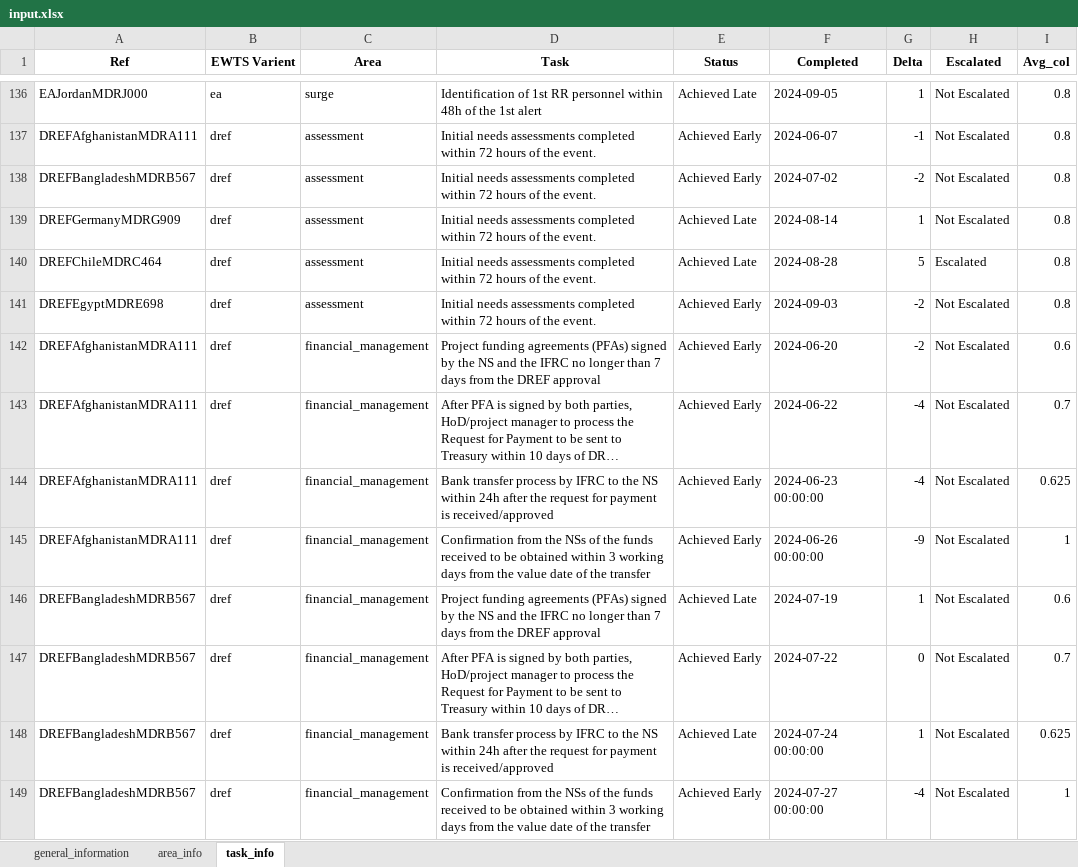
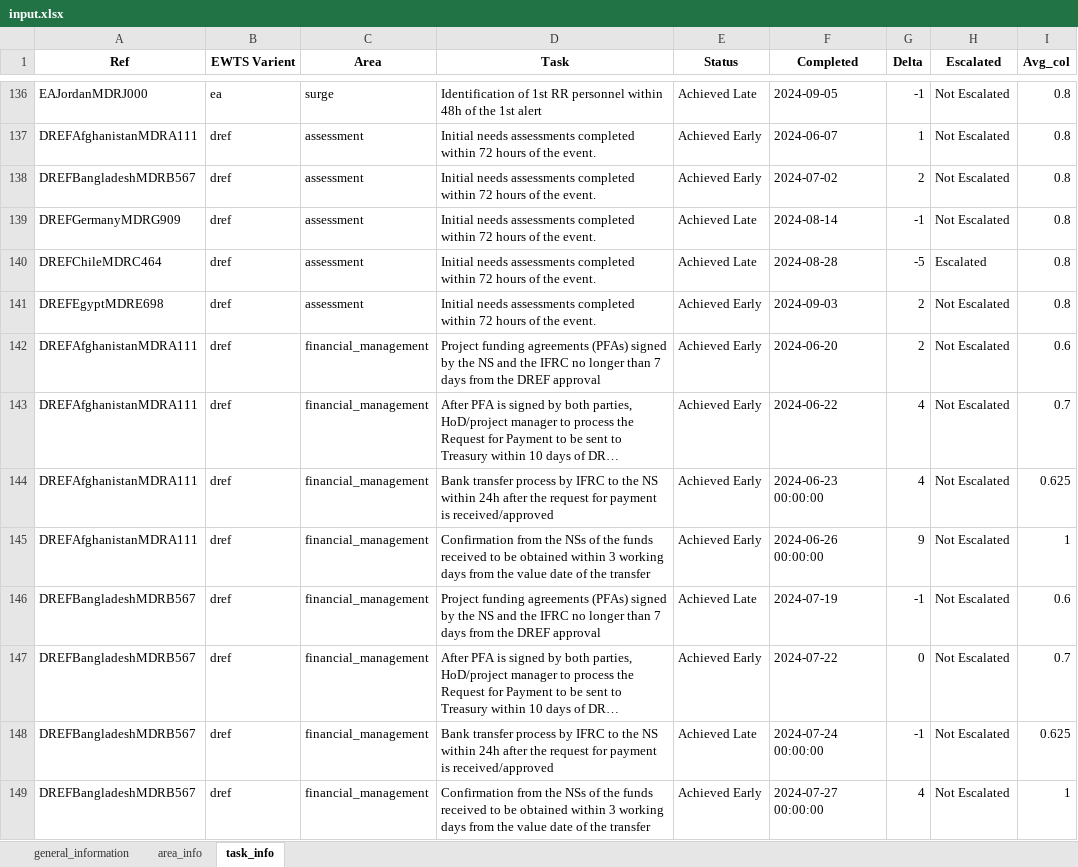
Before and after one commit to TKartist/Dashlivery, an Excel workbook: power_bi_input/input.xlsx, sheet task_info, drawn as a sheet; only a part is shown, gaps mark what is left out; long unchanged cells end in …; values as stored, in another font and other column widths than the file's, no borders; the diff covers the shown part only; the diff names each change by its address in the sheet, - before the commit and + after, or states it on an @@ line.

```diff
--- a/power_bi_input/input.xlsx (sheet task_info)
+++ b/power_bi_input/input.xlsx (sheet task_info)
-G136 (Delta): 1
+G136 (Delta): -1
-G137 (Delta): -1
+G137 (Delta): 1
-G138 (Delta): -2
+G138 (Delta): 2
-G139 (Delta): 1
+G139 (Delta): -1
-G140 (Delta): 5
+G140 (Delta): -5
-G141:G142 (Delta): -2
+G141:G142 (Delta): 2
-G143:G144 (Delta): -4
+G143:G144 (Delta): 4
-G145 (Delta): -9
+G145 (Delta): 9
-G146 (Delta): 1
+G146 (Delta): -1
-G148 (Delta): 1
+G148 (Delta): -1
-G149 (Delta): -4
+G149 (Delta): 4
```
Also changed, not shown: 225 edited cells elsewhere in this sheet, 3 other files.
